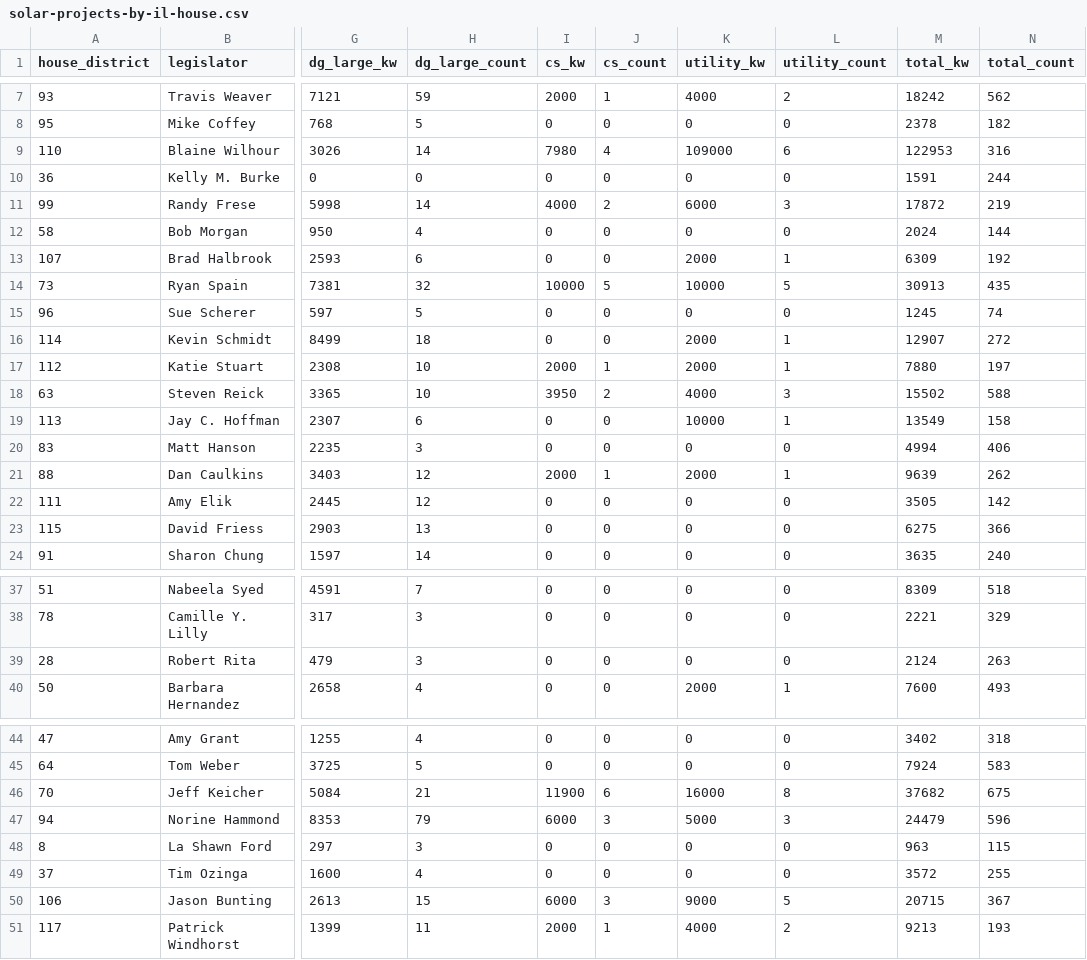
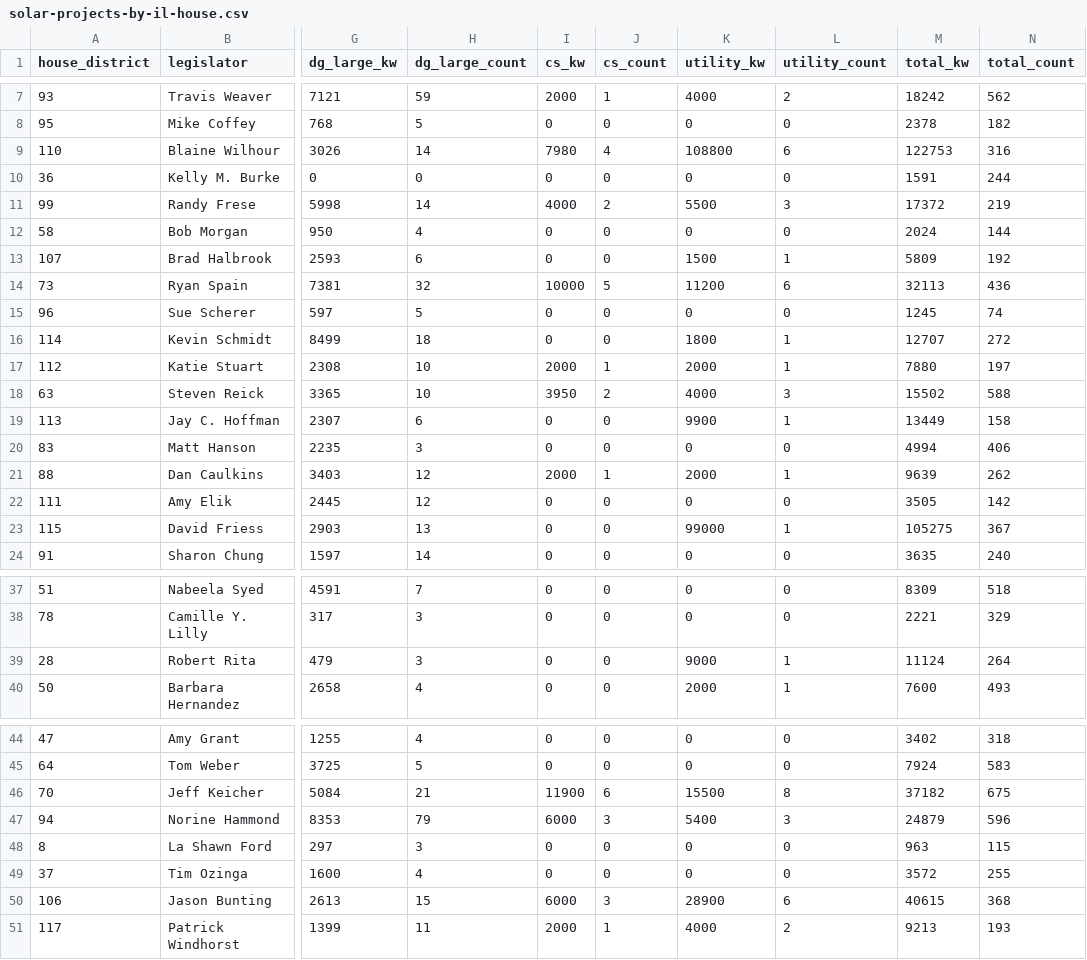
Before and after one commit to chihacknight/il-solar-map, a CSV file: data/v2/final/solar-projects-by-il-house.csv, drawn as a sheet; only a part is shown, gaps mark what is left out; the diff covers the shown part only; the diff names each change by its address in the sheet, - before the commit and + after, or states it on an @@ line.

```diff
--- a/data/v2/final/solar-projects-by-il-house.csv
+++ b/data/v2/final/solar-projects-by-il-house.csv
-K9 (utility_kw): 109000
+K9 (utility_kw): 108800
-M9 (total_kw): 122953
+M9 (total_kw): 122753
-K11 (utility_kw): 6000
+K11 (utility_kw): 5500
-M11 (total_kw): 17872
+M11 (total_kw): 17372
-K13 (utility_kw): 2000
+K13 (utility_kw): 1500
-M13 (total_kw): 6309
+M13 (total_kw): 5809
-K14 (utility_kw): 10000
+K14 (utility_kw): 11200
-L14 (utility_count): 5
+L14 (utility_count): 6
-M14 (total_kw): 30913
+M14 (total_kw): 32113
-N14 (total_count): 435
+N14 (total_count): 436
-K16 (utility_kw): 2000
+K16 (utility_kw): 1800
-M16 (total_kw): 12907
+M16 (total_kw): 12707
-K19 (utility_kw): 10000
+K19 (utility_kw): 9900
-M19 (total_kw): 13549
+M19 (total_kw): 13449
-K23 (utility_kw): 0
+K23 (utility_kw): 99000
-L23 (utility_count): 0
+L23 (utility_count): 1
-M23 (total_kw): 6275
+M23 (total_kw): 105275
-N23 (total_count): 366
+N23 (total_count): 367
-K39 (utility_kw): 0
+K39 (utility_kw): 9000
-L39 (utility_count): 0
+L39 (utility_count): 1
-M39 (total_kw): 2124
+M39 (total_kw): 11124
-N39 (total_count): 263
+N39 (total_count): 264
-K46 (utility_kw): 16000
+K46 (utility_kw): 15500
-M46 (total_kw): 37682
+M46 (total_kw): 37182
-K47 (utility_kw): 5000
+K47 (utility_kw): 5400
-M47 (total_kw): 24479
+M47 (total_kw): 24879
-K50 (utility_kw): 9000
+K50 (utility_kw): 28900
-L50 (utility_count): 5
+L50 (utility_count): 6
-M50 (total_kw): 20715
+M50 (total_kw): 40615
-N50 (total_count): 367
+N50 (total_count): 368
```
Also changed, not shown: 38 edited cells elsewhere in this file, data/v2/final/solar-projects-by-county.csv, data/v2/final/solar-projects-by-il-senate.csv, 10 other files.
